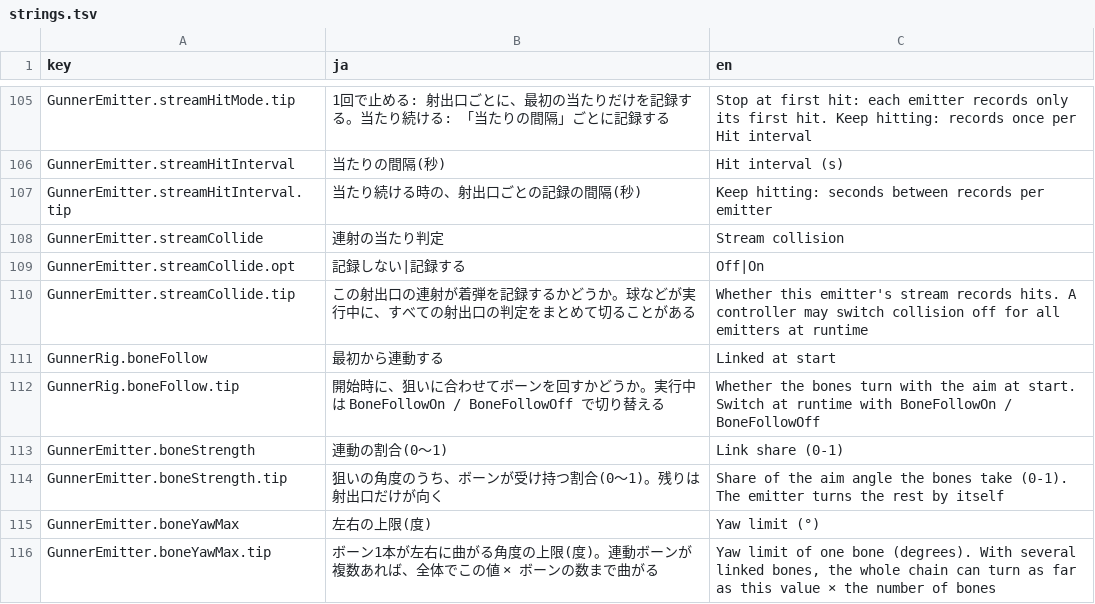
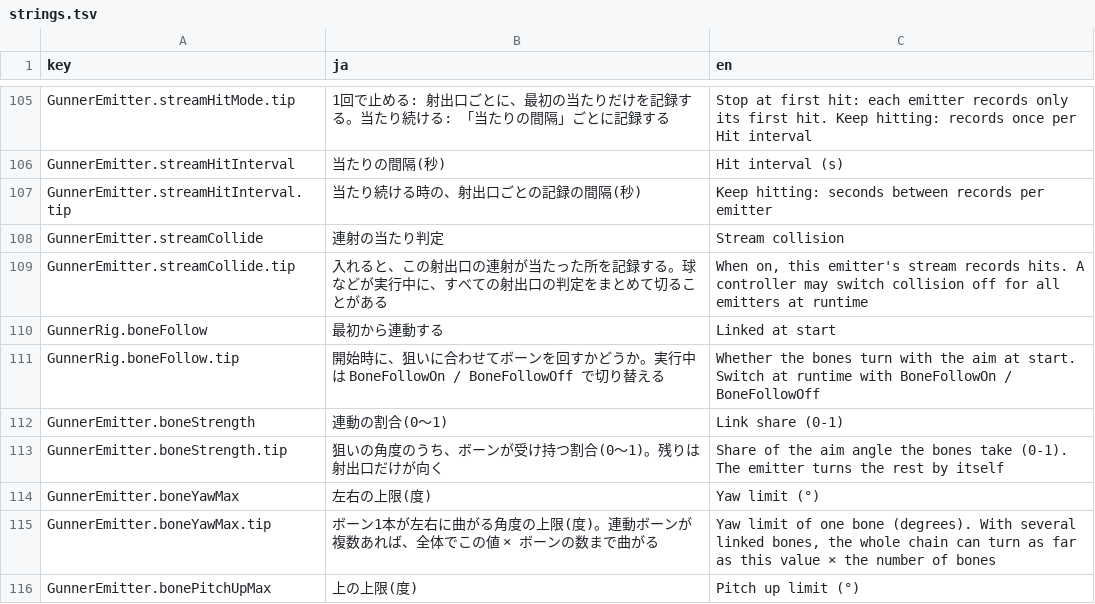
Before and after one commit to mecaota/vrc-gunner-scripts, a TSV file: Editor/strings.tsv, drawn as a sheet; only a part is shown, gaps mark what is left out; the shorter side is filled out with more unchanged rows.

```diff
--- a/Editor/strings.tsv
+++ b/Editor/strings.tsv
@@ -108,4 +108,3 @@ GunnerEmitter.streamHitInterval.tip	当たり続ける時の、射出口ごと
 GunnerEmitter.streamCollide	連射の当たり判定	Stream collision
-GunnerEmitter.streamCollide.opt	記録しない|記録する	Off|On
-GunnerEmitter.streamCollide.tip	この射出口の連射が着弾を記録するかどうか。球などが実行中に、すべての射出口の判定をまとめて切ることがある	Whether this emitter's stream records hits. A controller may switch collision off for all emitters at runtime
+GunnerEmitter.streamCollide.tip	入れると、この射出口の連射が当たった所を記録する。球などが実行中に、すべての射出口の判定をまとめて切ることがある	When on, this emitter's stream records hits. A controller may switch collision off for all emitters at runtime
 GunnerRig.boneFollow	最初から連動する	Linked at start
```
Also changed, not shown: 2 other files.
